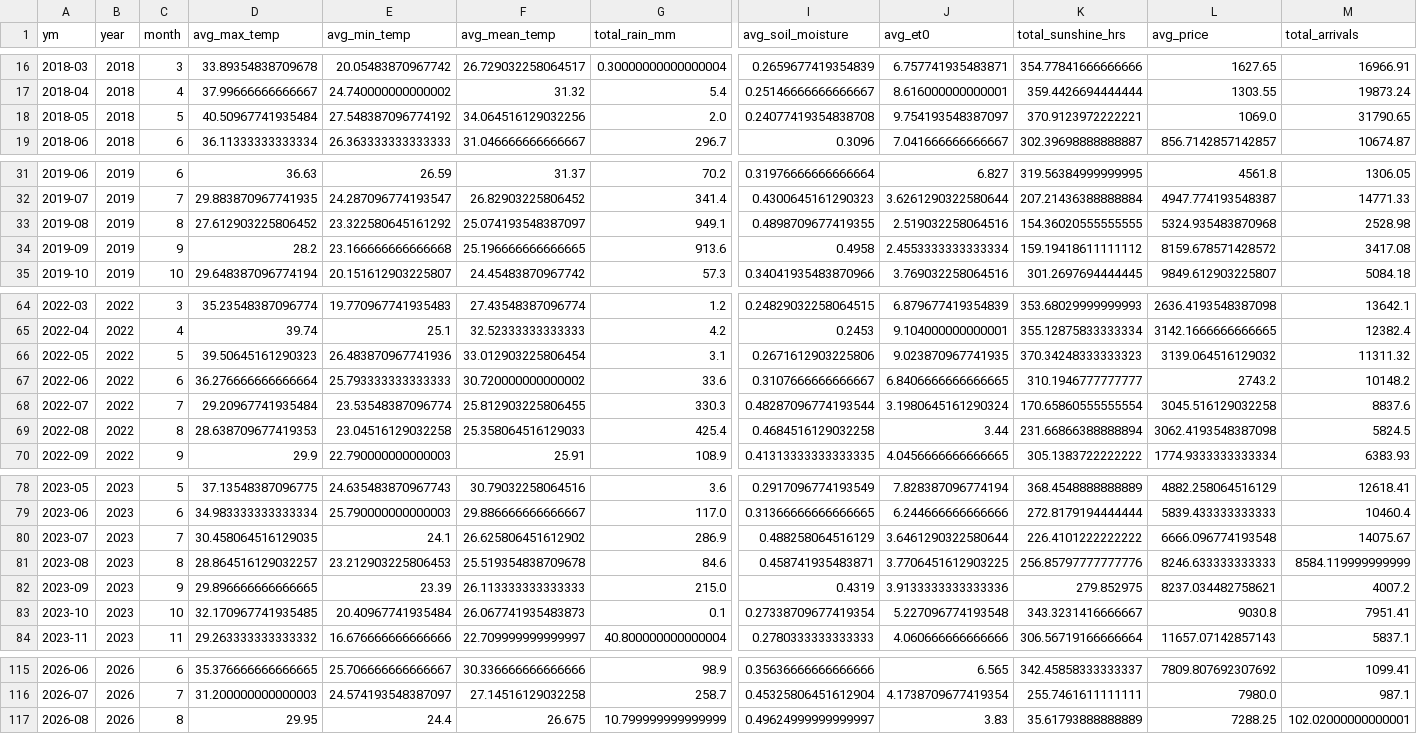
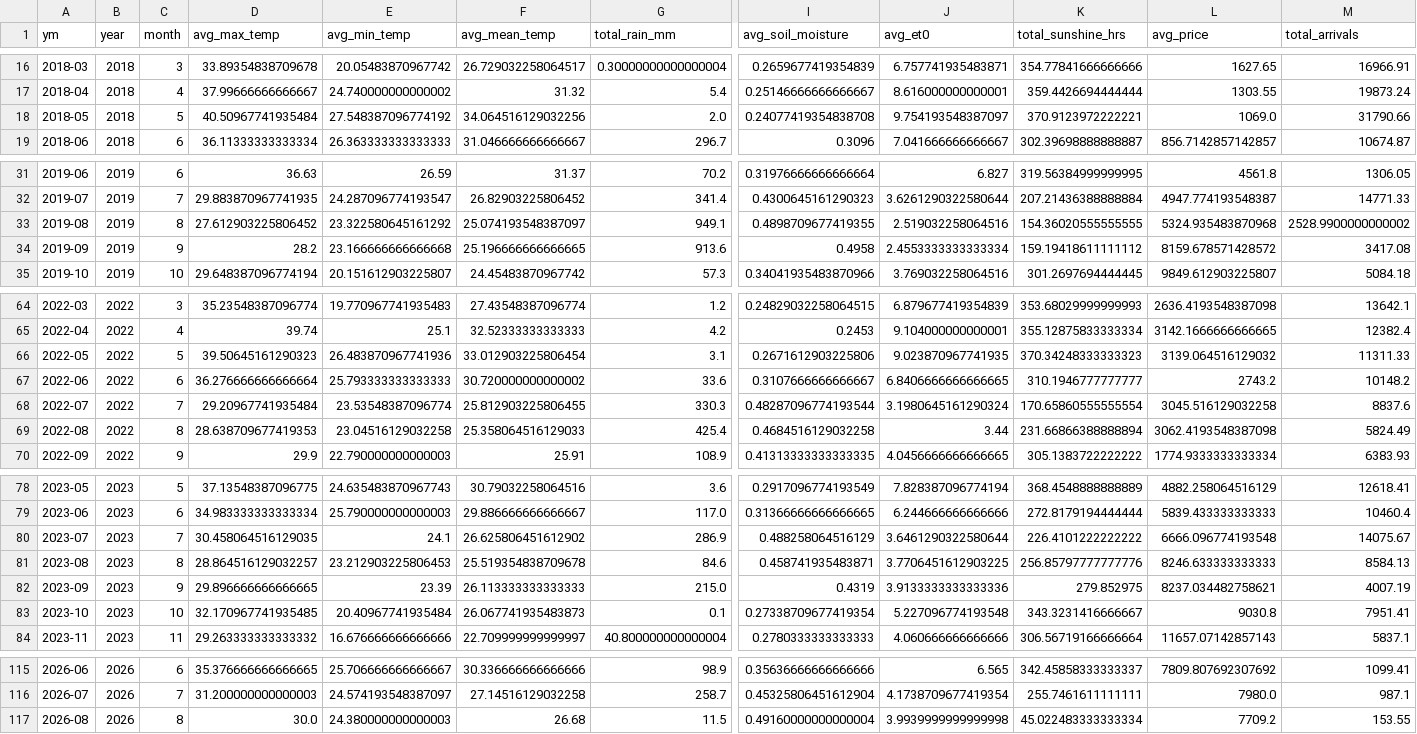
Before and after one commit to Prayas-dev-acc/mandi, a CSV file: weather_monthly.csv, drawn as a sheet; only a part is shown, gaps mark what is left out; the diff covers the shown part only; the diff names each change by its address in the sheet, - before the commit and + after, or states it on an @@ line.

```diff
--- a/weather_monthly.csv
+++ b/weather_monthly.csv
-M18 (total_arrivals): 31790.65
+M18 (total_arrivals): 31790.66
-M33 (total_arrivals): 2528.98
+M33 (total_arrivals): 2528.9900000000002
-M66 (total_arrivals): 11311.32
+M66 (total_arrivals): 11311.33
-M69 (total_arrivals): 5824.5
+M69 (total_arrivals): 5824.49
-M81 (total_arrivals): 8584.119999999999
+M81 (total_arrivals): 8584.13
-M82 (total_arrivals): 4007.2
+M82 (total_arrivals): 4007.19
-D117 (avg_max_temp): 29.95
+D117 (avg_max_temp): 30.0
-E117 (avg_min_temp): 24.4
+E117 (avg_min_temp): 24.380000000000003
-F117 (avg_mean_temp): 26.675
+F117 (avg_mean_temp): 26.68
-G117 (total_rain_mm): 10.799999999999999
+G117 (total_rain_mm): 11.5
-I117 (avg_soil_moisture): 0.49624999999999997
+I117 (avg_soil_moisture): 0.49160000000000004
-J117 (avg_et0): 3.83
+J117 (avg_et0): 3.9939999999999998
-K117 (total_sunshine_hrs): 35.61793888888889
+K117 (total_sunshine_hrs): 45.022483333333334
-L117 (avg_price): 7288.25
+L117 (avg_price): 7709.2
-M117 (total_arrivals): 102.02000000000001
+M117 (total_arrivals): 153.55
```
Also changed, not shown: 1 edited cell elsewhere in this file, 2 other files.
